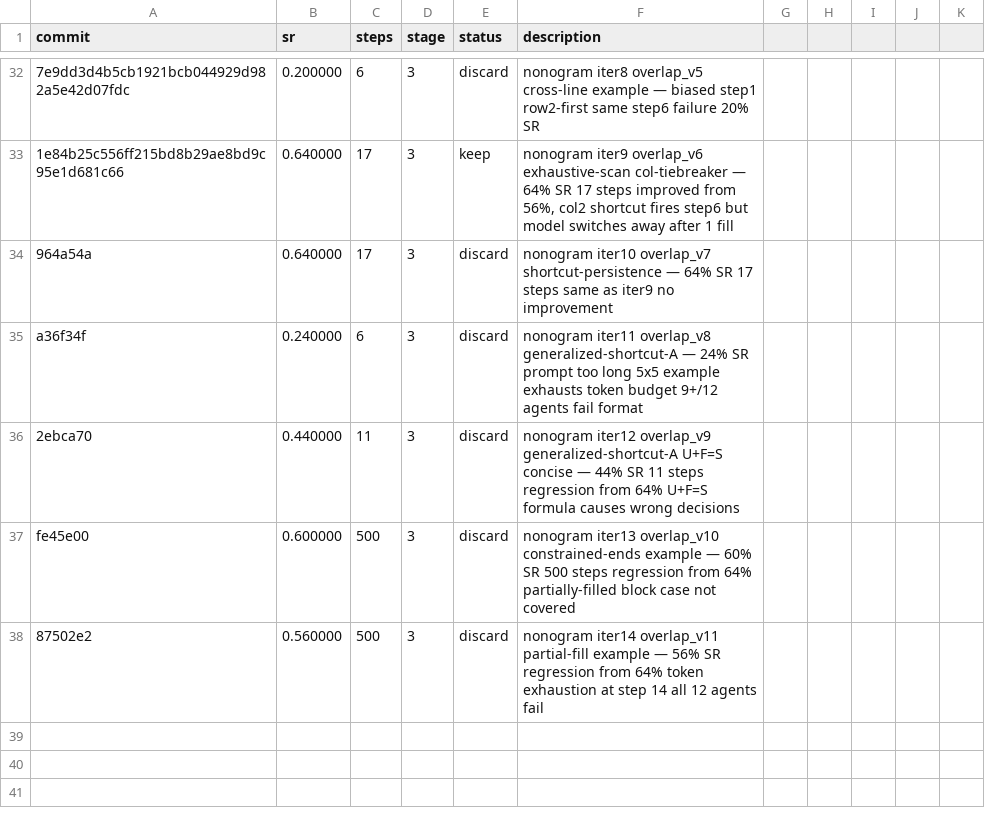
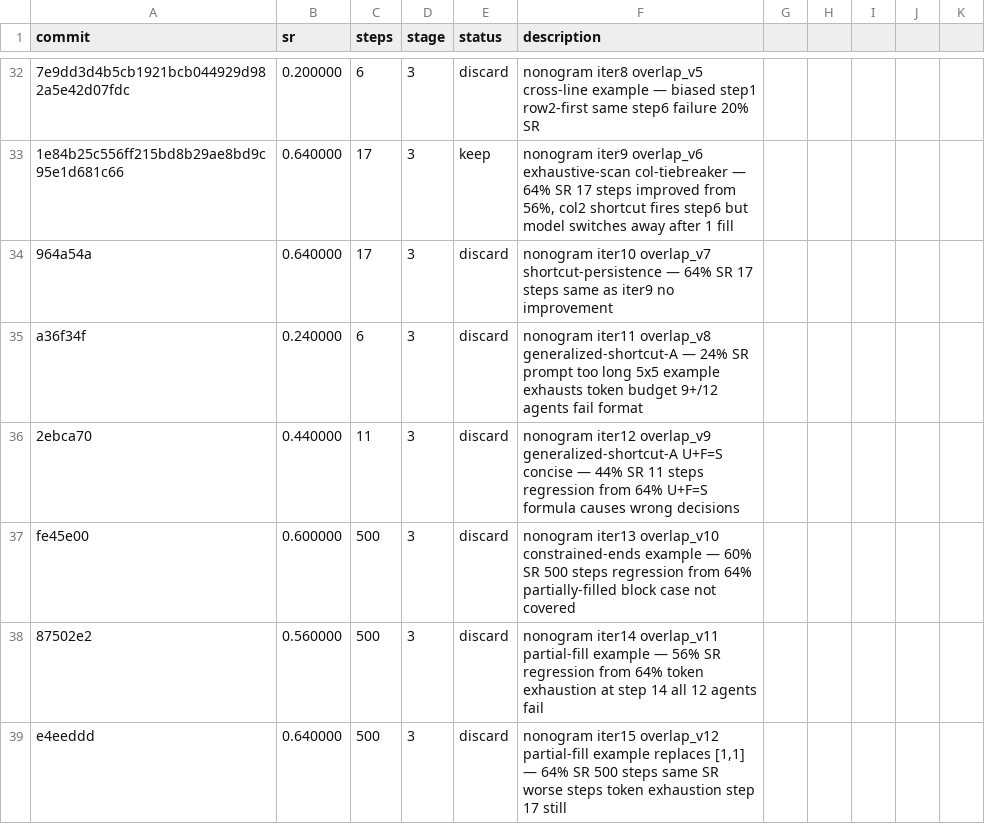
Before and after one commit to LSailer/Lecuture-AGI-Project, a TSV file: results.tsv, drawn as a sheet; only a part is shown, gaps mark what is left out.

Commit message:
results: 64% SR nonogram iter15 overlap_v12 — same SR 500 steps vs 17 token exhaustion step 17, reverting

```diff
--- a/results.tsv
+++ b/results.tsv
@@ -38 +38,2 @@ fe45e00	0.600000	500	3	discard	nonogram iter13 overlap_v10 constrained-ends exam
 87502e2	0.560000	500	3	discard	nonogram iter14 overlap_v11 partial-fill example — 56% SR regression from 64% token exhaustion at step 14 all 12 agents fail
+e4eeddd	0.640000	500	3	discard	nonogram iter15 overlap_v12 partial-fill example replaces [1,1] — 64% SR 500 steps same SR worse steps token exhaustion step 17 still
```
Also changed, not shown: 1 other file.
